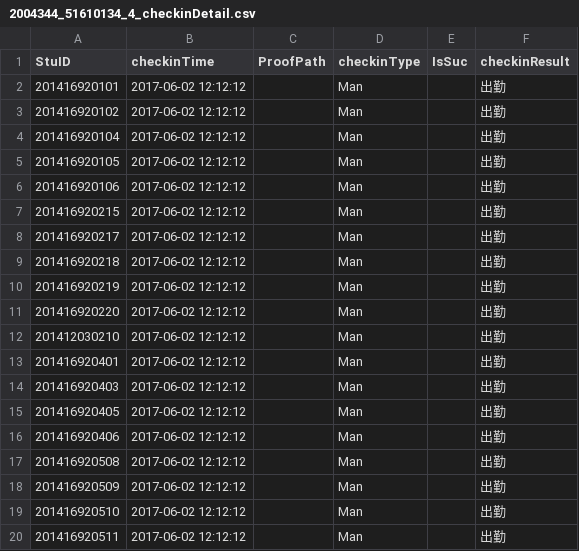
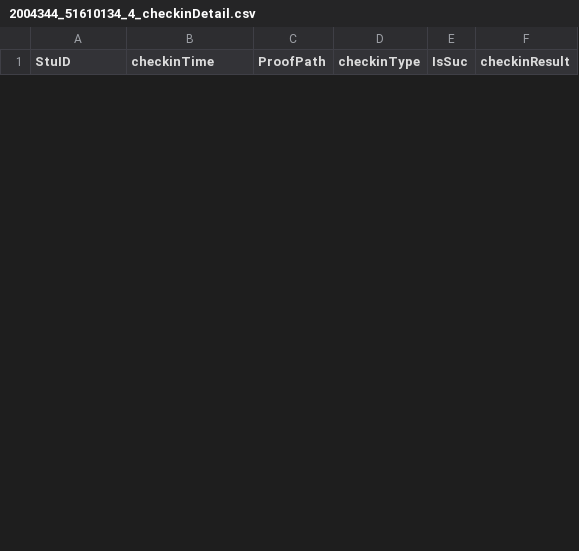
Before and after one commit to pajarnas/class_checkin_base_on_wechat, a CSV file: internal/checkin/2004344_51610134_4_checkinDetail.csv, drawn as a sheet; only a part is shown; removed rows and columns are numbered as before the commit, all else as after; the diff covers the shown part only; the diff names each change by its address in the sheet, - before the commit and + after, or states it on an @@ line.

```diff
--- a/internal/checkin/2004344_51610134_4_checkinDetail.csv
+++ b/internal/checkin/2004344_51610134_4_checkinDetail.csv
-row 2: 201416920101 | 2017-06-02 12:12:12 |  | Man |  | 出勤
-row 3: 201416920102 | 2017-06-02 12:12:12 |  | Man |  | 出勤
-row 4: 201416920104 | 2017-06-02 12:12:12 |  | Man |  | 出勤
-row 5: 201416920105 | 2017-06-02 12:12:12 |  | Man |  | 出勤
-row 6: 201416920106 | 2017-06-02 12:12:12 |  | Man |  | 出勤
-row 7: 201416920215 | 2017-06-02 12:12:12 |  | Man |  | 出勤
-row 8: 201416920217 | 2017-06-02 12:12:12 |  | Man |  | 出勤
-row 9: 201416920218 | 2017-06-02 12:12:12 |  | Man |  | 出勤
-row 10: 201416920219 | 2017-06-02 12:12:12 |  | Man |  | 出勤
-row 11: 201416920220 | 2017-06-02 12:12:12 |  | Man |  | 出勤
-row 12: 201412030210 | 2017-06-02 12:12:12 |  | Man |  | 出勤
-row 13: 201416920401 | 2017-06-02 12:12:12 |  | Man |  | 出勤
-row 14: 201416920403 | 2017-06-02 12:12:12 |  | Man |  | 出勤
-row 15: 201416920405 | 2017-06-02 12:12:12 |  | Man |  | 出勤
-row 16: 201416920406 | 2017-06-02 12:12:12 |  | Man |  | 出勤
-row 17: 201416920508 | 2017-06-02 12:12:12 |  | Man |  | 出勤
-row 18: 201416920509 | 2017-06-02 12:12:12 |  | Man |  | 出勤
-row 19: 201416920510 | 2017-06-02 12:12:12 |  | Man |  | 出勤
-row 20: 201416920511 | 2017-06-02 12:12:12 |  | Man |  | 出勤
```
Also changed, not shown: 10 added rows and 11 removed rows elsewhere in this file, internal/checkin/2004344_51610134_1_checkinDetail.csv, internal/checkin/2004344_51610134_6_checkinDetail.csv, 32 other files.
